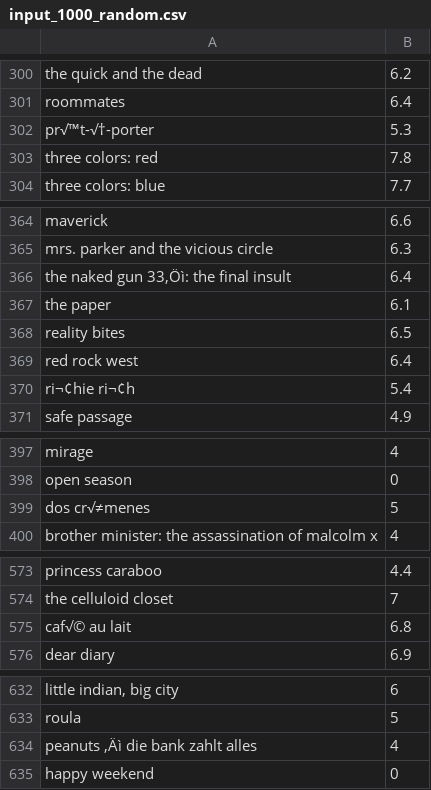
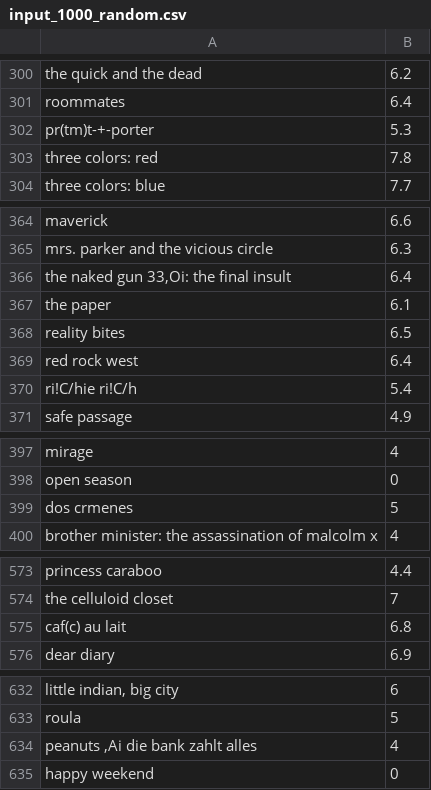
Before and after one commit to JinYuuuuuuuu/pa02, a CSV file: input_1000_random.csv, drawn as a sheet; only a part is shown, gaps mark what is left out; the diff covers the shown part only; the diff names each change by its address in the sheet, - before the commit and + after, or states it on an @@ line.

Commit message:
ZG - update data

```diff
--- a/input_1000_random.csv
+++ b/input_1000_random.csv
-A302: pr√™t-√†-porter
+A302: pr(tm)t-+-porter
-A366: the naked gun 33‚Öì: the final insult
+A366: the naked gun 33,Oi: the final insult
-A370: ri¬¢hie ri¬¢h
+A370: ri!C/hie ri!C/h
-A399: dos cr√≠menes
+A399: dos crmenes
-A575: caf√© au lait
+A575: caf(c) au lait
-A634: peanuts ‚Äì die bank zahlt alles
+A634: peanuts ,Ai die bank zahlt alles
```
Also changed, not shown: 2 edited cells elsewhere in this file, input_1000_ordered.csv, input_100_ordered.csv, 5 other files.
